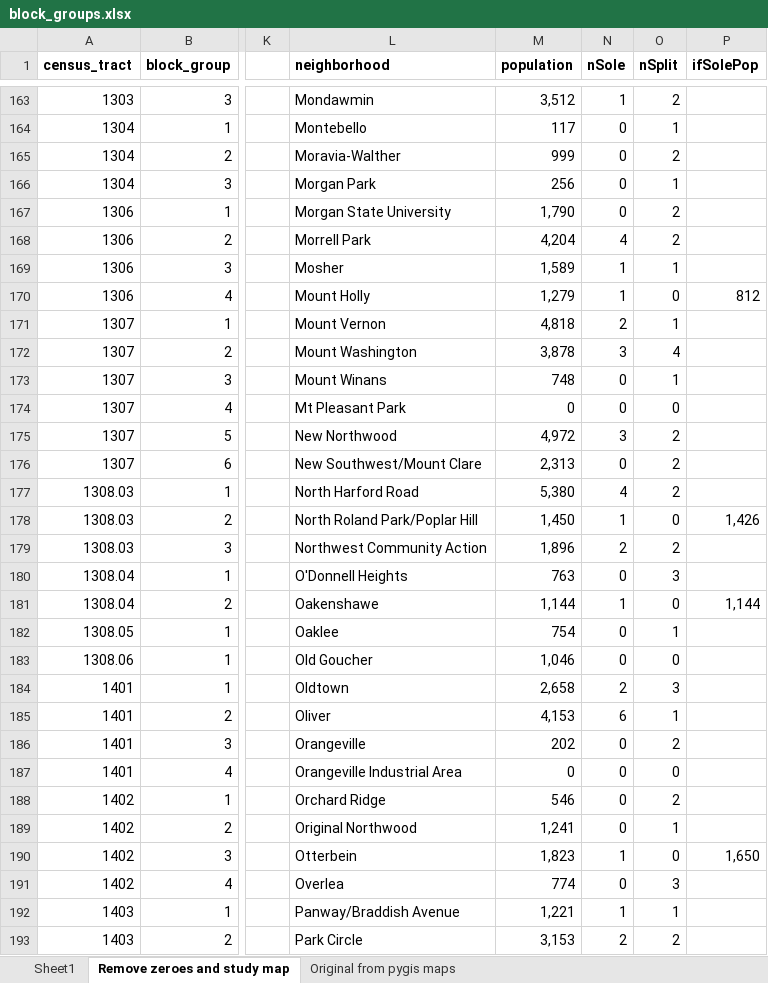
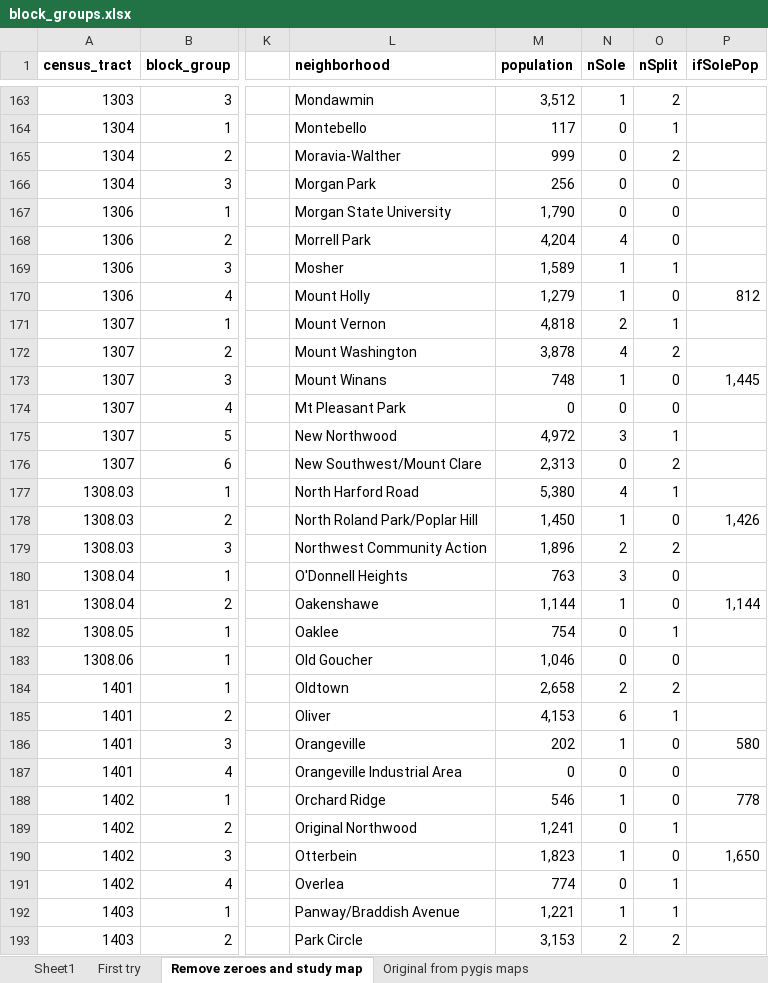
Before and after one commit to raddick/baltimore-neighborhoods, an Excel workbook: block_groups.xlsx, sheet Remove zeroes and study map, drawn as a sheet; only a part is shown, gaps mark what is left out; values as stored, in another font and other column widths than the file's, no borders; the diff covers the shown part only; the diff names each change by its address in the sheet, - before the commit and + after, or states it on an @@ line.

Commit message:
Statistical neighborhoods (based on block groups) first pass

```diff
--- a/block_groups.xlsx (sheet Remove zeroes and study map)
+++ b/block_groups.xlsx (sheet Remove zeroes and study map)
+sheet tab: First try
-O166 (nSplit): 1
+O166 (nSplit): 0
-O167:O168 (nSplit): 2
+O167:O168 (nSplit): 0
-N172 (nSole): 3
+N172 (nSole): 4
-O172 (nSplit): 4
+O172 (nSplit): 2
-N173 (nSole): 0
+N173 (nSole): 1
-O173 (nSplit): 1
+O173 (nSplit): 0
-P173 (ifSolePop): (empty)
+P173 (ifSolePop): 1,445
-O175 (nSplit): 2
+O175 (nSplit): 1
-O177 (nSplit): 2
+O177 (nSplit): 1
-N180 (nSole): 0
+N180 (nSole): 3
-O180 (nSplit): 3
+O180 (nSplit): 0
-O184 (nSplit): 3
+O184 (nSplit): 2
-N186 (nSole): 0
+N186 (nSole): 1
-O186 (nSplit): 2
+O186 (nSplit): 0
-P186 (ifSolePop): (empty)
+P186 (ifSolePop): 580
-N188 (nSole): 0
+N188 (nSole): 1
-O188 (nSplit): 2
+O188 (nSplit): 0
-P188 (ifSolePop): (empty)
+P188 (ifSolePop): 778
-O191 (nSplit): 3
+O191 (nSplit): 1
```
Also changed, not shown: 321 edited cells elsewhere in this sheet, sheet Original from pygis maps, 1 other file.
